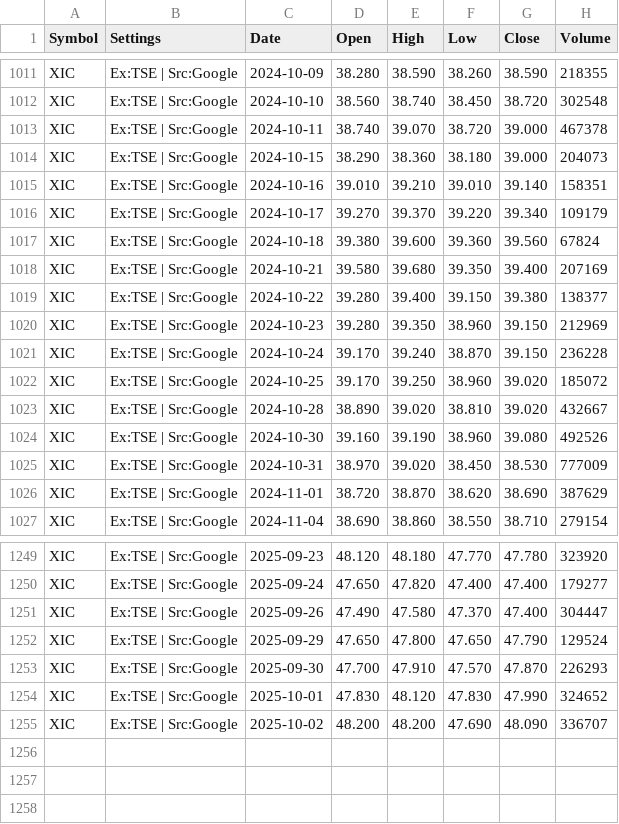
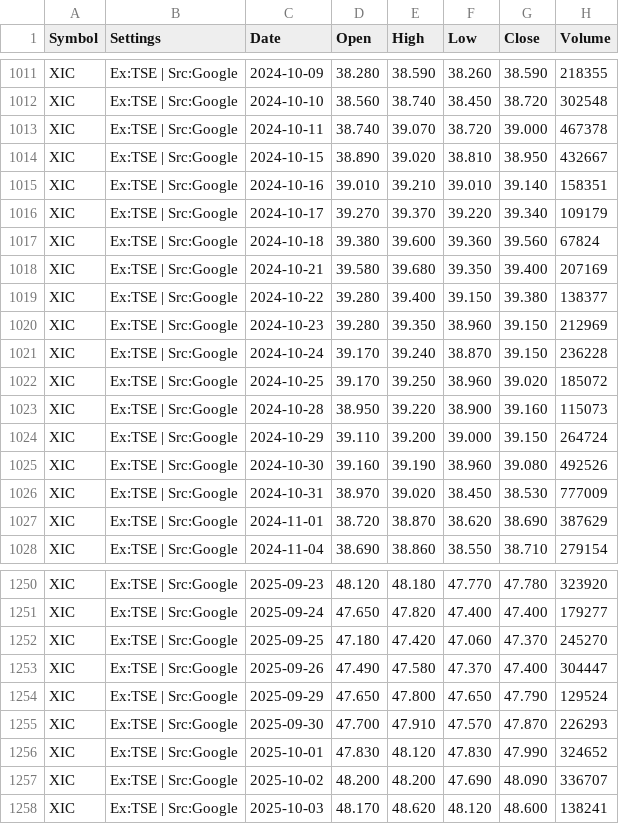
Before and after one commit to gregstoltz/sheets-mirror, a CSV file: sheets/Canadian_ETF_Universe_v2__1op-6H-jXLpM0rJWkfUdVVeY-kw4MVkkFYXz36N_67Ts/H_XIC.csv, drawn as a sheet; only a part is shown, gaps mark what is left out.

Commit message:
Mirror Canadian ETF Universe (v2) • H_XIC (CSV)

```diff
--- a/sheets/Canadian_ETF_Universe_v2__1op-6H-jXLpM0rJWkfUdVVeY-kw4MVkkFYXz36N_67Ts/H_XIC.csv
+++ b/sheets/Canadian_ETF_Universe_v2__1op-6H-jXLpM0rJWkfUdVVeY-kw4MVkkFYXz36N_67Ts/H_XIC.csv
@@ -1013,3 +1013,3 @@ XIC,Ex:TSE | Src:Google,2024-10-10,38.560,38.740,38.450,38.720,302548
 XIC,Ex:TSE | Src:Google,2024-10-11,38.740,39.070,38.720,39.000,467378
-XIC,Ex:TSE | Src:Google,2024-10-15,38.290,38.360,38.180,39.000,204073
+XIC,Ex:TSE | Src:Google,2024-10-15,38.890,39.020,38.810,38.950,432667
 XIC,Ex:TSE | Src:Google,2024-10-16,39.010,39.210,39.010,39.140,158351
@@ -1022,3 +1022,4 @@ XIC,Ex:TSE | Src:Google,2024-10-24,39.170,39.240,38.870,39.150,236228
 XIC,Ex:TSE | Src:Google,2024-10-25,39.170,39.250,38.960,39.020,185072
-XIC,Ex:TSE | Src:Google,2024-10-28,38.890,39.020,38.810,39.020,432667
+XIC,Ex:TSE | Src:Google,2024-10-28,38.950,39.220,38.900,39.160,115073
+XIC,Ex:TSE | Src:Google,2024-10-29,39.110,39.200,39.000,39.150,264724
 XIC,Ex:TSE | Src:Google,2024-10-30,39.160,39.190,38.960,39.080,492526
@@ -1250,2 +1251,3 @@ XIC,Ex:TSE | Src:Google,2025-09-23,48.120,48.180,47.770,47.780,323920
 XIC,Ex:TSE | Src:Google,2025-09-24,47.650,47.820,47.400,47.400,179277
+XIC,Ex:TSE | Src:Google,2025-09-25,47.180,47.420,47.060,47.370,245270
 XIC,Ex:TSE | Src:Google,2025-09-26,47.490,47.580,47.370,47.400,304447
@@ -1255 +1257,2 @@ XIC,Ex:TSE | Src:Google,2025-10-01,47.830,48.120,47.830,47.990,324652
 XIC,Ex:TSE | Src:Google,2025-10-02,48.200,48.200,47.690,48.090,336707
+XIC,Ex:TSE | Src:Google,2025-10-03,48.170,48.620,48.120,48.600,138241
```
